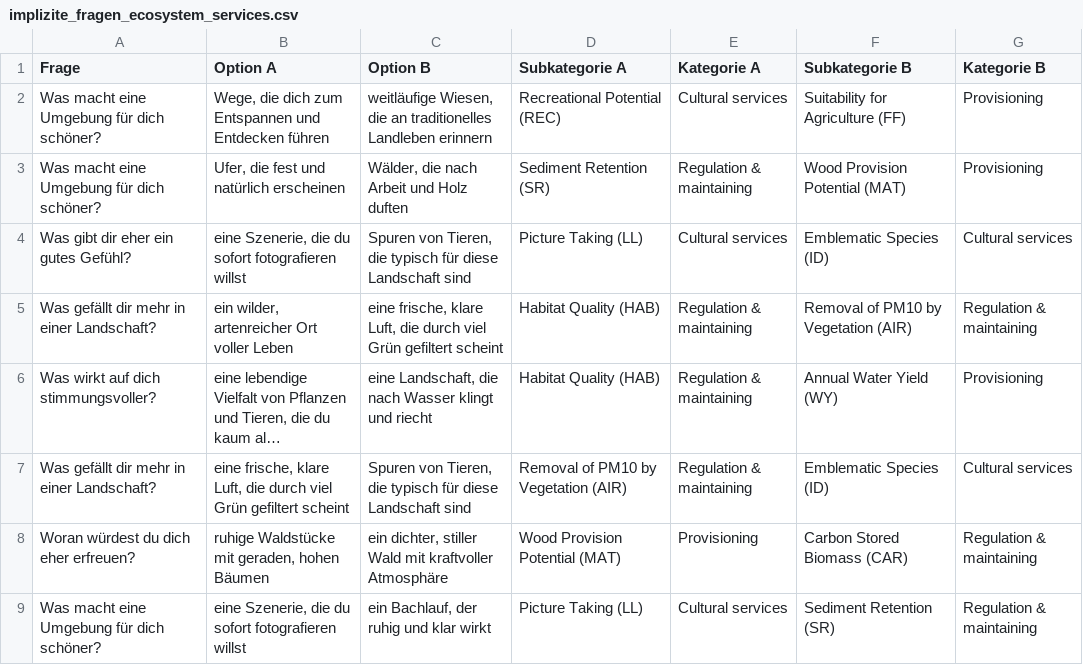
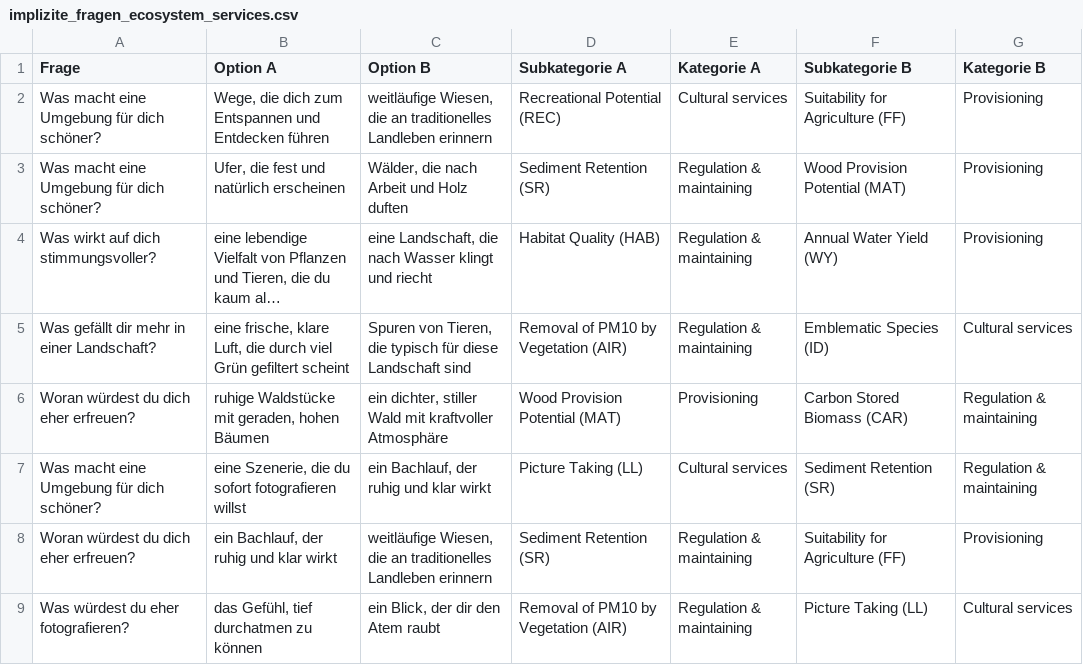
Before and after one commit to SeverinHitz/Solar-Umfrage-Streamlit, a CSV file: implizite_fragen_ecosystem_services.csv, drawn as a sheet; only a part is shown; the shorter side is filled out with more unchanged rows; long unchanged cells end in …; the diff covers the shown part only; the diff names each change by its address in the sheet, - before the commit and + after, or states it on an @@ line.

Commit message:
WIP

```diff
--- a/implizite_fragen_ecosystem_services.csv
+++ b/implizite_fragen_ecosystem_services.csv
-row 4: Was gibt dir eher ein gutes Gefühl? | eine Szenerie, die du sofort fotografieren willst | Spuren von Tieren, die typisch für diese Landschaft sind | Picture Taking (LL) | Cultural services | Emblematic Species (ID) | Cultural services
-row 5: Was gefällt dir mehr in einer Landschaft? | ein wilder, artenreicher Ort voller Leben | eine frische, klare Luft, die durch viel Grün gefiltert scheint | Habitat Quality (HAB) | Regulation & maintaining | Removal of PM10 by Vegetation (AIR) | Regulation & maintaining
```
Also changed, not shown: 4 removed rows elsewhere in this file.
